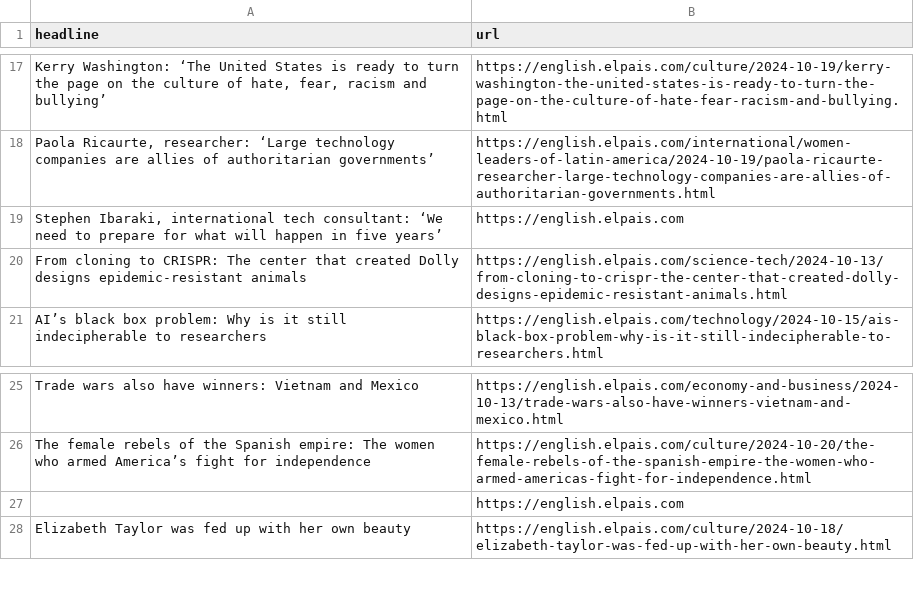
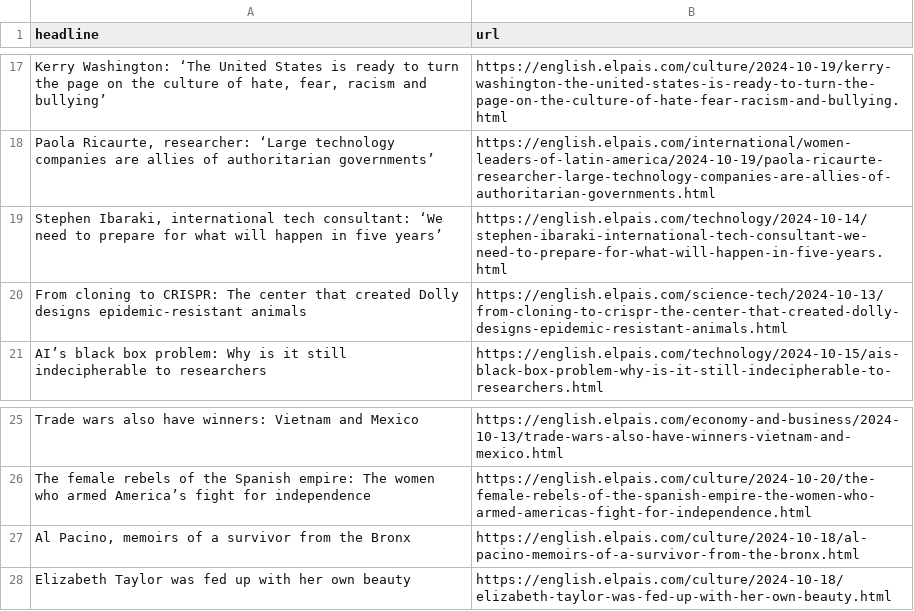
Before and after one commit to sa3991/el-pais-autoscraper, a CSV file: headlines.csv, drawn as a sheet; only a part is shown, gaps mark what is left out; removed rows and columns are numbered as before the commit, all else as after; the diff names each change by its address in the sheet, - before the commit and + after, or states it on an @@ line.

```diff
--- a/headlines.csv
+++ b/headlines.csv
-B19 (url): https://english.elpais.com
+B19 (url): https://english.elpais.com/technology/2024-10-14/stephen-ibaraki-international-tech-consultant-we-need-to-prepare-for-what-will-happen-in-five-years.html
-row 27:  | https://english.elpais.com
+row 27: Al Pacino, memoirs of a survivor from the Bronx | https://english.elpais.com/culture/2024-10-18/al-pacino-memoirs-of-a-survivor-from-the-bronx.html
```
